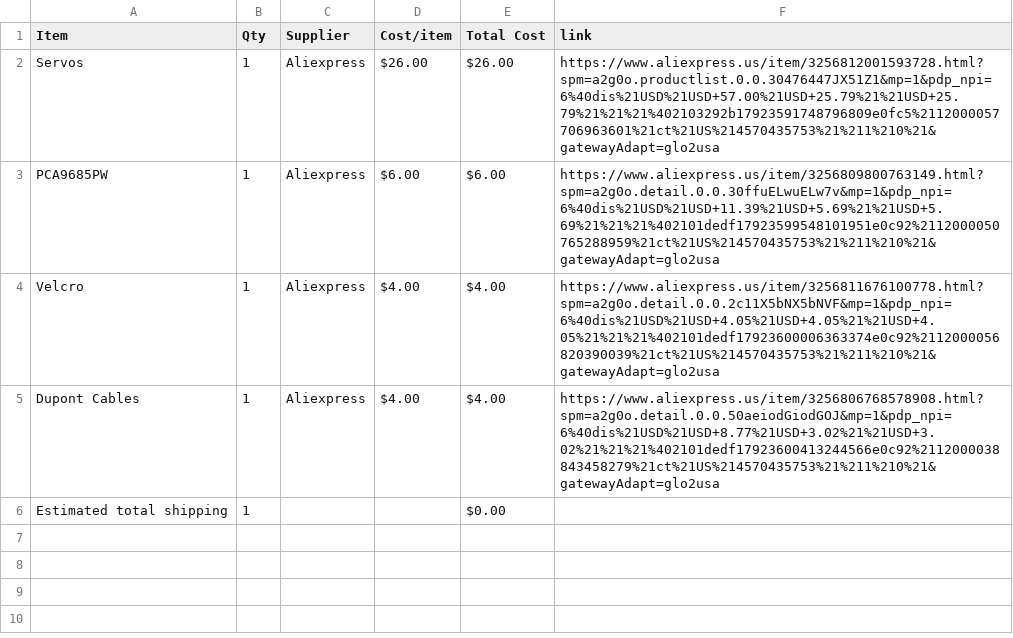
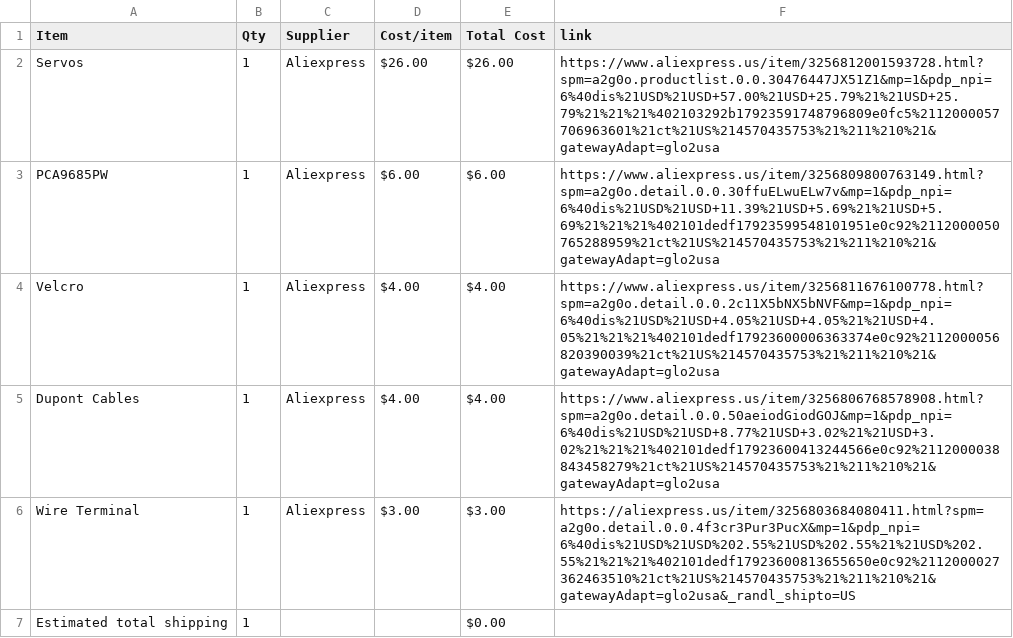
Before and after one commit to dipa-cotton/rocky-pentapod, a CSV file: BOM.csv, drawn as a sheet; the diff names each change by its address in the sheet, - before the commit and + after, or states it on an @@ line.

Commit message:
Sync Pentapod from Half Life

```diff
--- a/BOM.csv
+++ b/BOM.csv
+row 6: Wire Terminal | 1 | Aliexpress | $3.00 | $3.00 | https://aliexpress.us/item/3256803684080411.html?spm=a2g0o.detail.0.0.4f3cr3Pur3PucX&mp=1&pdp_npi=6%40dis%21USD%21USD%202.55%21USD%202.55%21%21USD%202.55%21%21%21%402101dedf17923600813655650e0c92%2112000027362463510%21ct%21US%214570435753%21%211%210%21&gatewayAdapt=glo2usa&_randl_shipto=US
```
